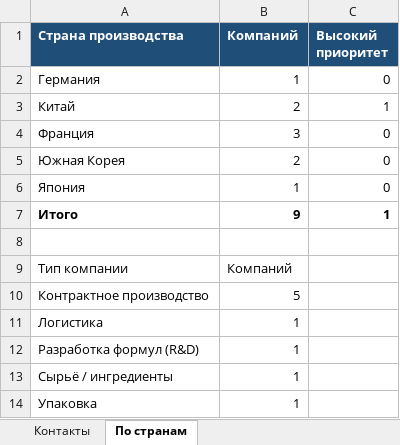
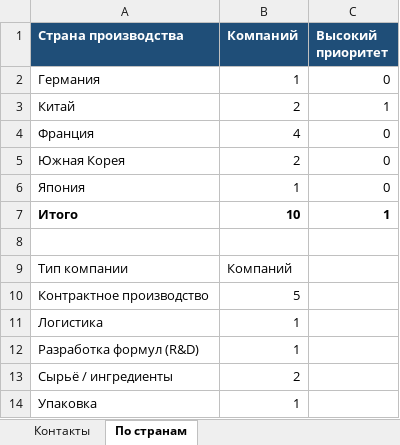
Before and after one commit to alimovpr/Claude, an Excel workbook: exhibition/contacts.xlsx, sheet По странам, drawn as a sheet; values as stored, in another font and other column widths than the file's, no borders; the diff names each change by its address in the sheet, - before the commit and + after, or states it on an @@ line.

```diff
--- a/exhibition/contacts.xlsx (sheet По странам)
+++ b/exhibition/contacts.xlsx (sheet По странам)
-B4 (Компаний): 3
+B4 (Компаний): 4
-B7 (Компаний): 9
+B7 (Компаний): 10
-B13 (Компаний): 1
+B13 (Компаний): 2
```
Also changed, not shown: sheet Контакты, formulas that keep their value, 2 other files.
